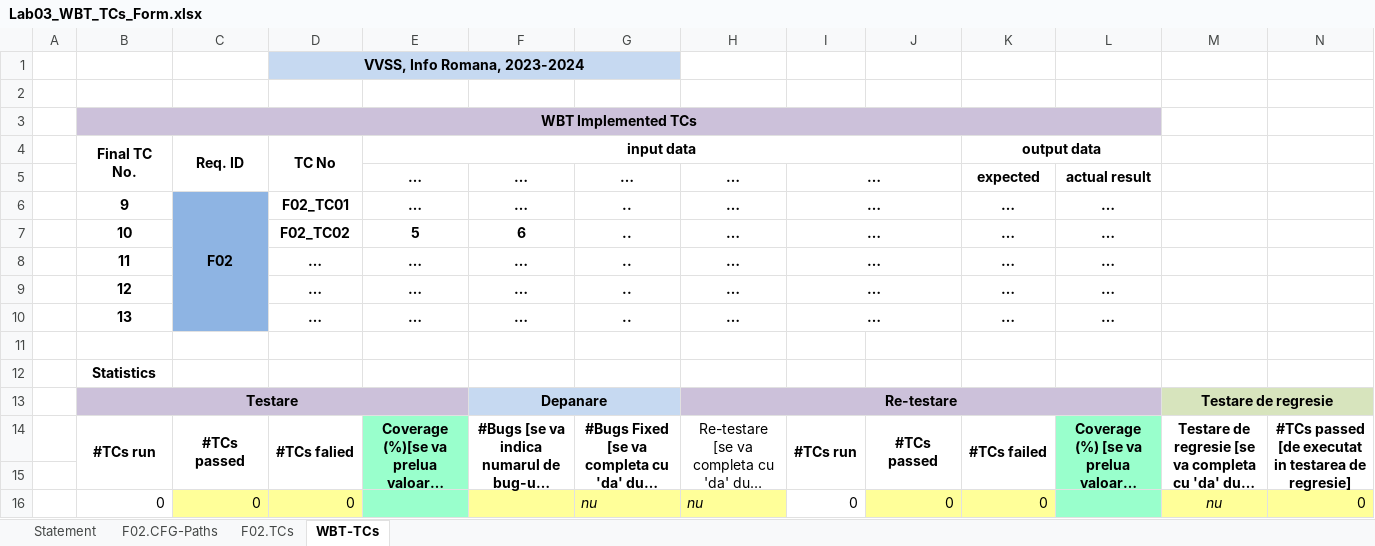
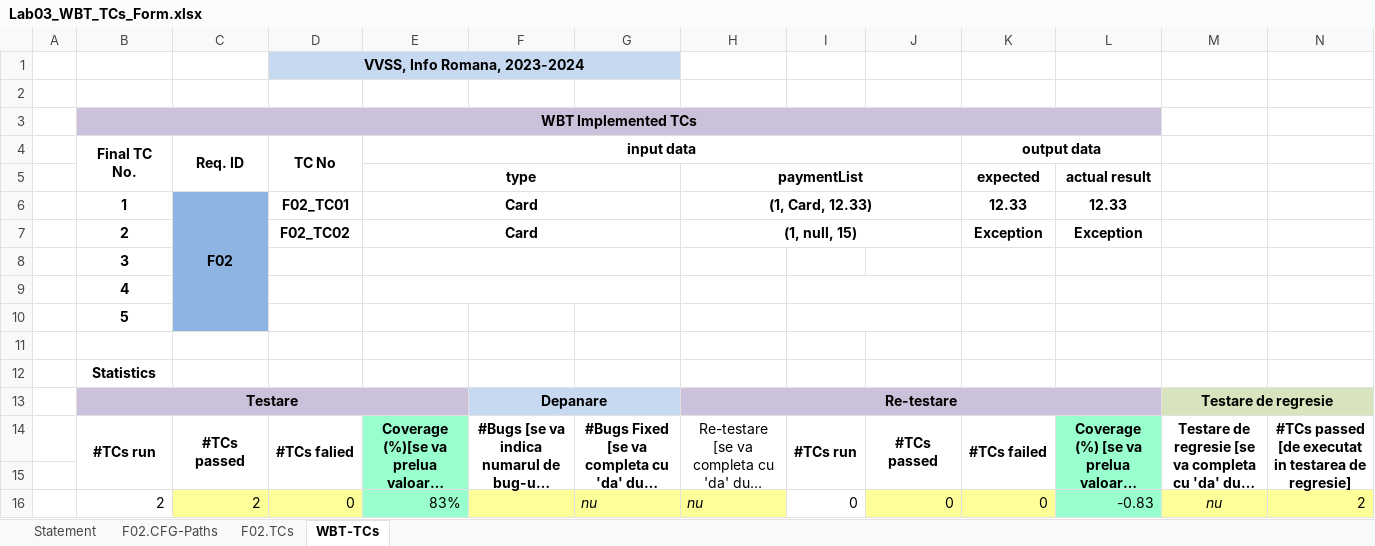
Before and after one commit to suciuradu09/Pizzeri, an Excel workbook: Docs/Lab3/Lab03_WBT_TCs_Form.xlsx, sheet WBT-TCs, drawn as a sheet; long unchanged cells end in …; values as stored, in another font and other column widths than the file's, no borders; removed rows and columns are numbered as before the commit, all else as after; the diff names each change by its address in the sheet, - before the commit and + after, or states it on an @@ line.

```diff
--- a/Docs/Lab3/Lab03_WBT_TCs_Form.xlsx (sheet WBT-TCs)
+++ b/Docs/Lab3/Lab03_WBT_TCs_Form.xlsx (sheet WBT-TCs)
-row 5:  |  |  |  | … | … | … | … | … |  | expected | actual result
-row 6:  | 9 | F02 | F02_TC01 | … | … | .. | … | … |  | … | …
-row 7:  | 10 |  | F02_TC02 | 5 | 6 | .. | … | … |  | … | …
-row 8:  | 11 |  | … | … | … | .. | … | … |  | … | …
-row 9:  | 12 |  | … | … | … | .. | … | … |  | … | …
-row 10:  | 13 |  | … | … | … | .. | … | … |  | … | …
+row 5:  |  |  |  | type |  |  | paymentList |  |  | expected | actual result
+row 6:  | 1 | F02 | F02_TC01 | Card |  |  | (1, Card, 12.33) |  |  | 12.33 | 12.33
+row 7:  | 2 |  | F02_TC02 | Card |  |  | (1, null, 15) |  |  | Exception | Exception
+row 8:  | 3
+row 9:  | 4
+row 10:  | 5
-B16 (Final TC No.): 0
+B16 (Final TC No.): 2
-C16 (Req. ID): 0
+C16 (Req. ID): 2
-E16 (input data): (empty)
+E16 (input data): 83%
-L16: (empty)
+L16: -0.83
-N16: 0
+N16: 2
```
Also changed, not shown: sheet F02.TCs, sheet F02.CFG-Paths, charts or pictures.
